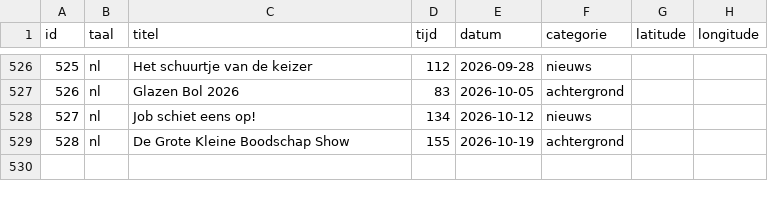
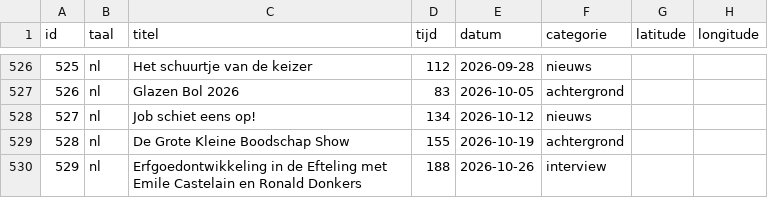
Before and after one commit to SjorsHartwijk/kleineboodschap, a CSV file: afleveringen.csv, drawn as a sheet; only a part is shown, gaps mark what is left out; the diff names each change by its address in the sheet, - before the commit and + after, or states it on an @@ line.

Commit message:
Aflevering 529: Erfgoedontwikkeling in de Efteling met Emile Castelain en Ronald Donkers

```diff
--- a/afleveringen.csv
+++ b/afleveringen.csv
+row 530: 529 | nl | Erfgoedontwikkeling in de Efteling met Emile Castelain en Ronald Donkers | 188 | 2026-10-26 | interview
```
Also changed, not shown: 2 other files.
